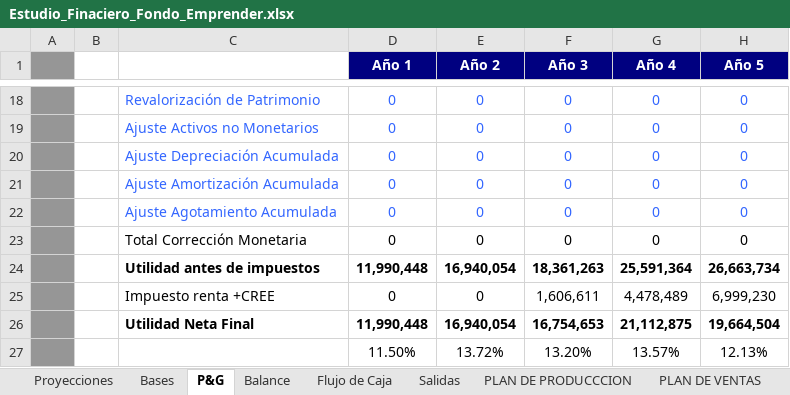
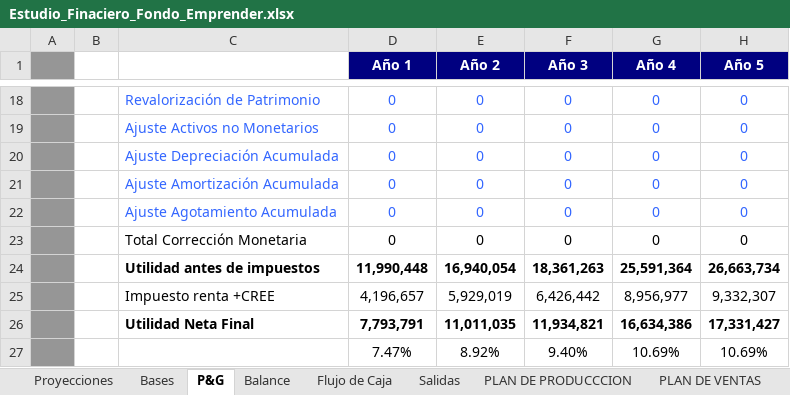
Before and after one commit to Niordsid/Proyecto_Grado, an Excel workbook: Fondo Emprender/Estudio_Finaciero_Fondo_Emprender.xlsx, sheet P&G, drawn as a sheet; only a part is shown, gaps mark what is left out; values as stored, in another font and other column widths than the file's, no borders; removed rows and columns are numbered as before the commit, all else as after; the diff names each change by its address in the sheet, - before the commit and + after, or states it on an @@ line.

```diff
--- a/Fondo Emprender/Estudio_Finaciero_Fondo_Emprender.xlsx (sheet P&G)
+++ b/Fondo Emprender/Estudio_Finaciero_Fondo_Emprender.xlsx (sheet P&G)
-D25 (Año 1): 0
+D25 (Año 1): 4,196,657
-E25 (Año 2): 0
+E25 (Año 2): 5,929,019
-F25 (Año 3): 1,606,611
+F25 (Año 3): 6,426,442
-G25 (Año 4): 4,478,489
+G25 (Año 4): 8,956,977
-H25 (Año 5): 6,999,230
+H25 (Año 5): 9,332,307
-D26 (Año 1): 11,990,448
+D26 (Año 1): 7,793,791
-E26 (Año 2): 16,940,054
+E26 (Año 2): 11,011,035
-F26 (Año 3): 16,754,653
+F26 (Año 3): 11,934,821
-G26 (Año 4): 21,112,875
+G26 (Año 4): 16,634,386
-H26 (Año 5): 19,664,504
+H26 (Año 5): 17,331,427
-row 27:  |  |  | 11.50% | 13.72% | 13.20% | 13.57% | 12.13%
+row 27:  |  |  | 7.47% | 8.92% | 9.40% | 10.69% | 10.69%
```
Also changed, not shown: sheet Proyecciones, sheet Salidas, sheet Balance, sheet Flujo de Caja, sheet NOMINA PROYECCION, sheet RESUMEN INVERSIONES FONDO, 1 more sheet, hidden cells.
